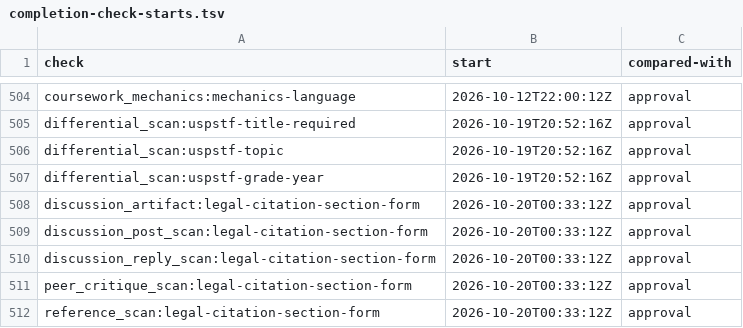
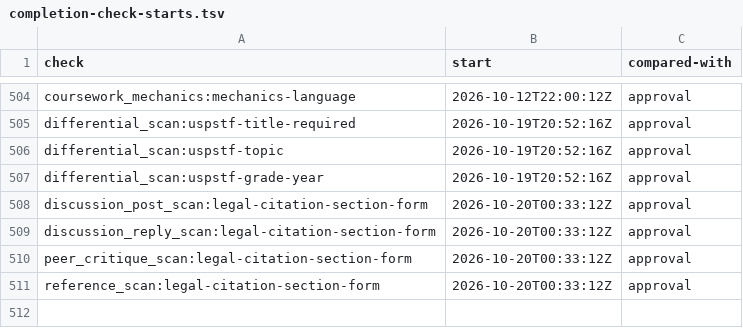
Before and after one commit to mshamblin5150-code/clinical-skills, a TSV file: reference/completion-check-starts.tsv, drawn as a sheet; only a part is shown, gaps mark what is left out.

Commit message:
Apply legal form cutoff before nested Word reference grading

```diff
--- a/reference/completion-check-starts.tsv
+++ b/reference/completion-check-starts.tsv
@@ -507,3 +507,2 @@ differential_scan:uspstf-topic	2026-10-19T20:52:16Z	approval
 differential_scan:uspstf-grade-year	2026-10-19T20:52:16Z	approval
-discussion_artifact:legal-citation-section-form	2026-10-20T00:33:12Z	approval
 discussion_post_scan:legal-citation-section-form	2026-10-20T00:33:12Z	approval
```
Also changed, not shown: 2 other files.
